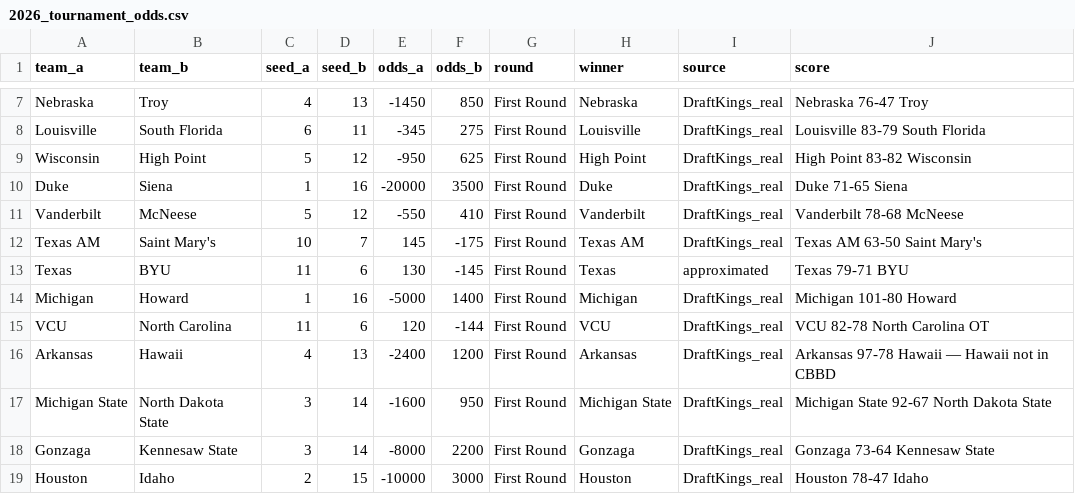
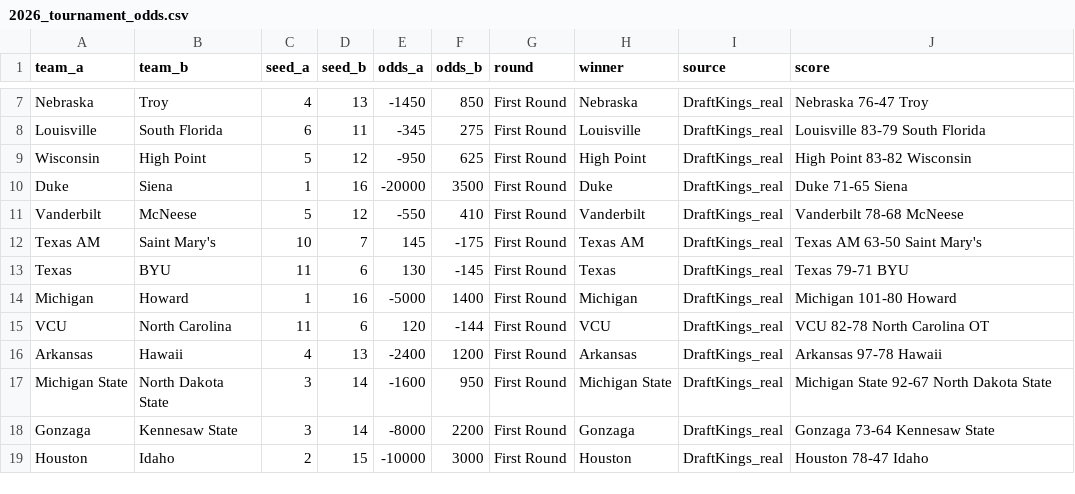
Before and after one commit to zeusodinson23/madness-ev, a CSV file: data/historical/2026_tournament_odds.csv, drawn as a sheet; only a part is shown, gaps mark what is left out; the diff covers the shown part only.

```diff
--- a/data/historical/2026_tournament_odds.csv
+++ b/data/historical/2026_tournament_odds.csv
@@ -12,6 +12,6 @@ Vanderbilt,McNeese,5,12,-550,410,First Round,Vanderbilt,DraftKings_real,Vanderbi
 Texas AM,Saint Mary's,10,7,145,-175,First Round,Texas AM,DraftKings_real,Texas AM 63-50 Saint Mary's
-Texas,BYU,11,6,130,-145,First Round,Texas,approximated,Texas 79-71 BYU
+Texas,BYU,11,6,130,-145,First Round,Texas,DraftKings_real,Texas 79-71 BYU
 Michigan,Howard,1,16,-5000,1400,First Round,Michigan,DraftKings_real,Michigan 101-80 Howard
 VCU,North Carolina,11,6,120,-144,First Round,VCU,DraftKings_real,VCU 82-78 North Carolina OT
-Arkansas,Hawaii,4,13,-2400,1200,First Round,Arkansas,DraftKings_real,Arkansas 97-78 Hawaii — Hawaii not in CBBD
+Arkansas,Hawaii,4,13,-2400,1200,First Round,Arkansas,DraftKings_real,Arkansas 97-78 Hawaii
 Michigan State,North Dakota State,3,14,-1600,950,First Round,Michigan State,DraftKings_real,Michigan State 92-67 North Dakota State
```
Also changed, not shown: 43 edited cells elsewhere in this file, data/processed/backtest_v1.csv, data/processed/backtest_v2.csv, 1 other file.
